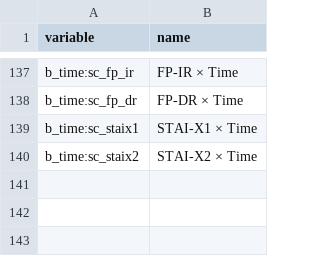
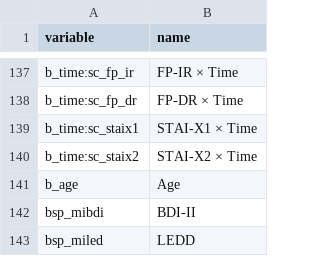
Before and after one commit to josefmana/dbs_longCOG, a CSV file: data/var_nms.csv, drawn as a sheet; only a part is shown, gaps mark what is left out.

```diff
--- a/data/var_nms.csv
+++ b/data/var_nms.csv
@@ -140 +140,4 @@ b_time:sc_staix1;STAI-X1 × Time
 b_time:sc_staix2;STAI-X2 × Time
+b_age;Age
+bsp_mibdi;BDI-II
+bsp_miled;LEDD
```
Also changed, not shown: 7 other files.
